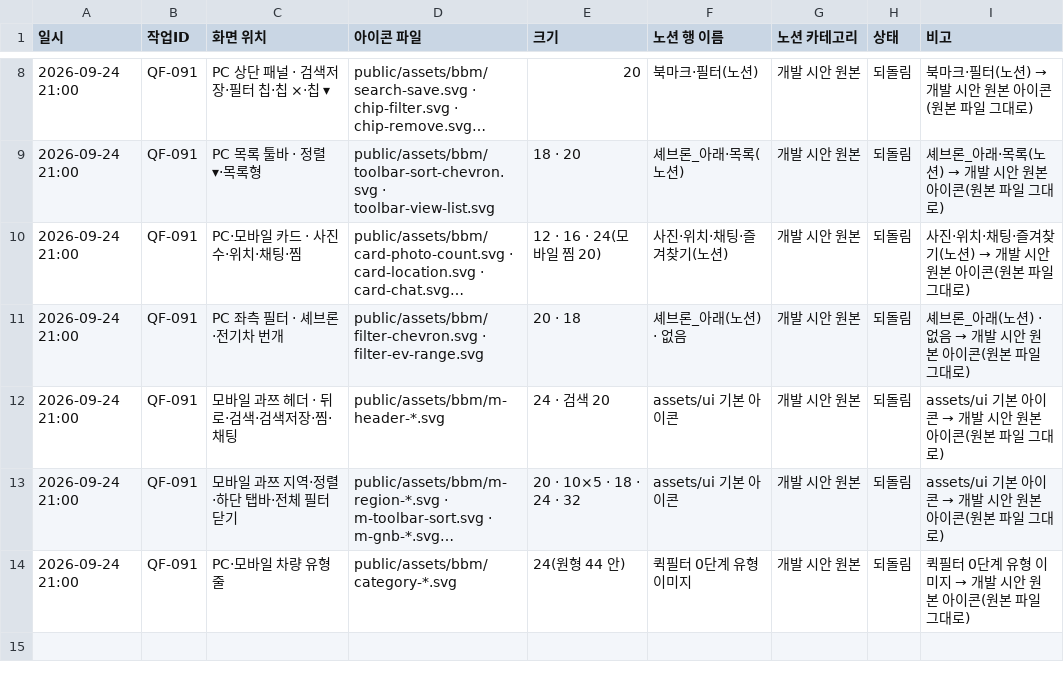
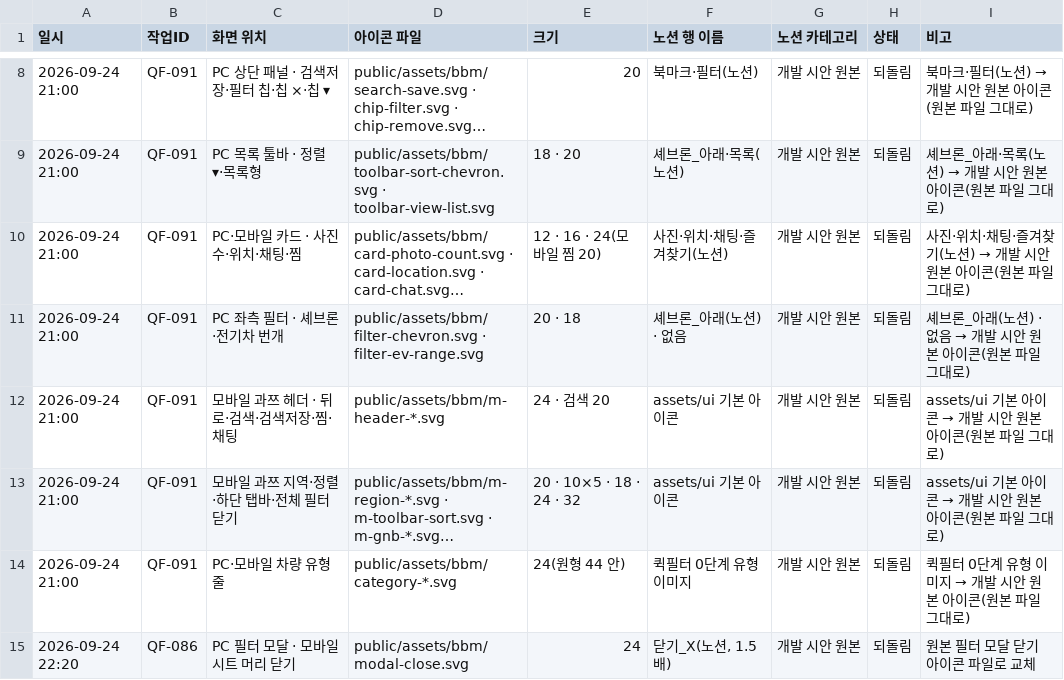
Before and after one commit to bobaekimboae/bobaedream, a CSV file: reports/icon-change-log.csv, drawn as a sheet; only a part is shown, gaps mark what is left out; long unchanged cells end in ….

```diff
--- a/reports/icon-change-log.csv
+++ b/reports/icon-change-log.csv
@@ -14 +14,2 @@
 "2026-09-24 21:00","QF-091","PC·모바일 차량 유형 줄","public/assets/bbm/category-*.svg","24(원형 44 안)","퀵필터 0단계 유형 이미지","개발 시안 원본","되돌림","퀵필터 0단계 유형 이미지 → 개발 시안 원본 아이콘(원본 파일 그대로)"
+"2026-09-24 22:20","QF-086","PC 필터 모달 · 모바일 시트 머리 닫기","public/assets/bbm/modal-close.svg","24","닫기_X(노션, 1.5배)","개발 시안 원본","되돌림","원본 필터 모달 닫기 아이콘 파일로 교체"
```
Also changed, not shown: reports/change-log.csv, reports/work-log.csv, 15 other files.
